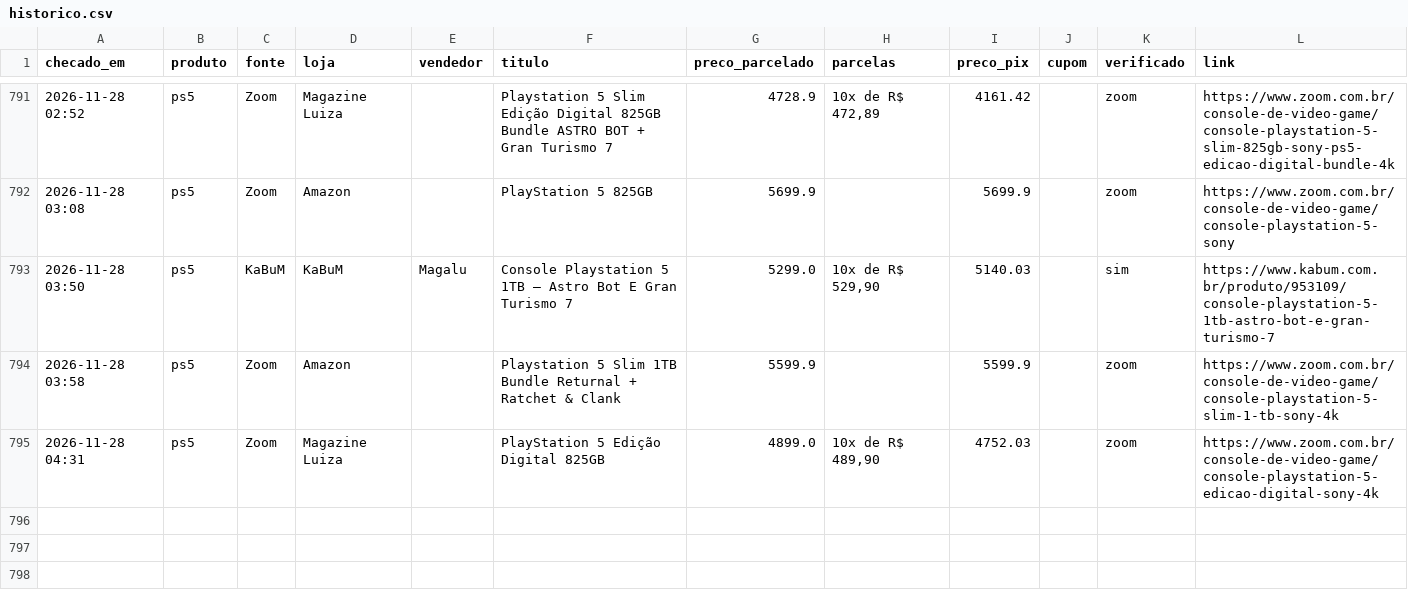
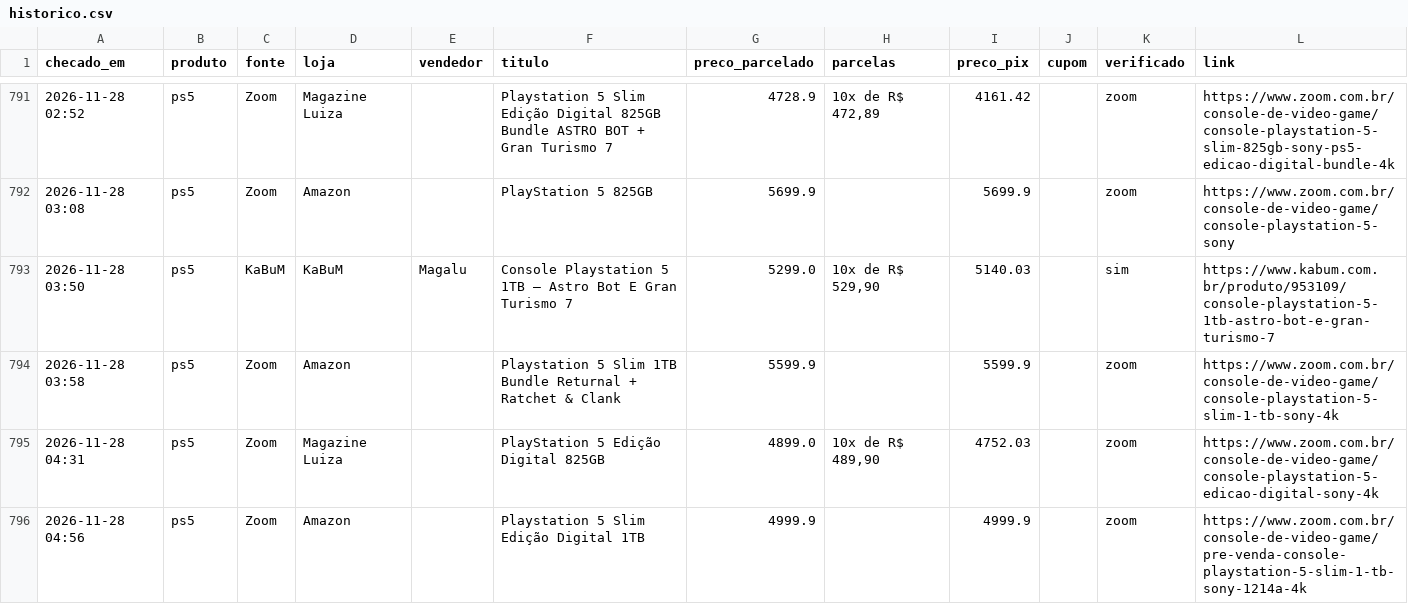
Before and after one commit to leo-barbieri/monitor-precos, a CSV file: data/historico.csv, drawn as a sheet; only a part is shown, gaps mark what is left out; the diff names each change by its address in the sheet, - before the commit and + after, or states it on an @@ line.

```diff
--- a/data/historico.csv
+++ b/data/historico.csv
+row 796: 2026-11-28 04:56 | ps5 | Zoom | Amazon |  | Playstation 5 Slim Edição Digital 1TB | 4999.9 |  | 4999.9 |  | zoom | https://www.zoom.com.br/console-de-video-game/pre-venda-console-playstation-5-slim-1-tb-sony-1214a-4k
```
Also changed, not shown: 1 other file.
